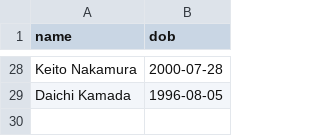
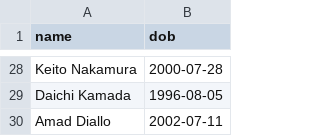
Before and after one commit to mhasan0137-ctrl/wc2026-pool, a CSV file: scorer_dobs.csv, drawn as a sheet; only a part is shown, gaps mark what is left out; the diff names each change by its address in the sheet, - before the commit and + after, or states it on an @@ line.

```diff
--- a/scorer_dobs.csv
+++ b/scorer_dobs.csv
+row 30: Amad Diallo | 2002-07-11
```
